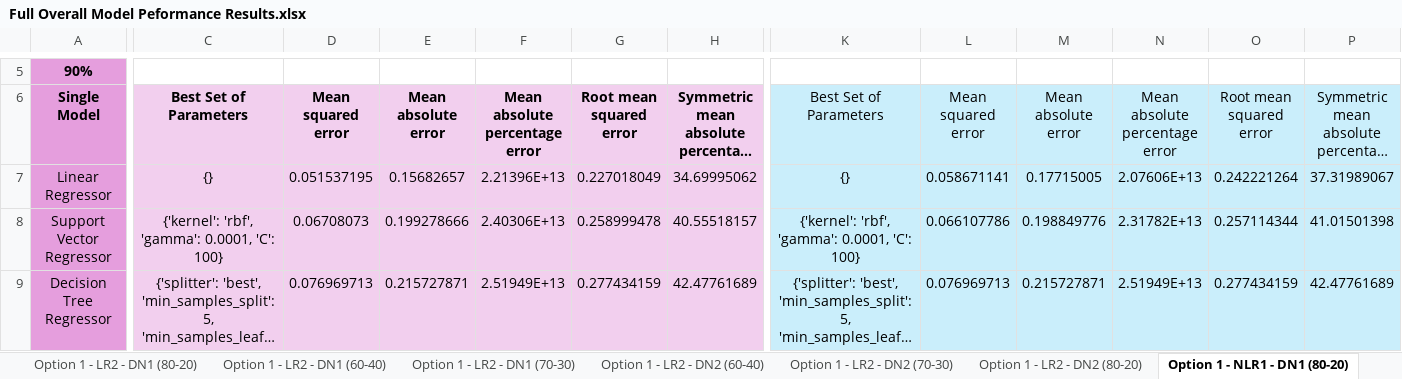
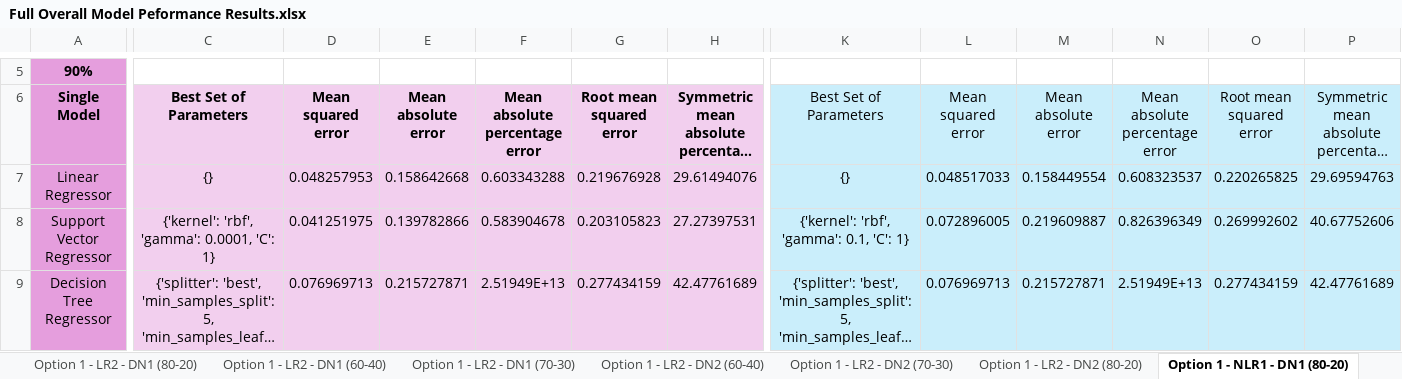
Before and after one commit to oleeveeuh/gr-WPI-UMASS-TOD-Prediction, an Excel workbook: data/performance_sheets/Full Overall Model Peformance Results.xlsx, sheet Option 1 - NLR1 - DN1 (80-20), drawn as a sheet; only a part is shown, gaps mark what is left out; long unchanged cells end in …; values as stored, in another font and other column widths than the file's, no borders; the diff covers the shown part only; the diff names each change by its address in the sheet, - before the commit and + after, or states it on an @@ line.

```diff
--- a/data/performance_sheets/Full Overall Model Peformance Results.xlsx (sheet Option 1 - NLR1 - DN1 (80-20))
+++ b/data/performance_sheets/Full Overall Model Peformance Results.xlsx (sheet Option 1 - NLR1 - DN1 (80-20))
-D7: 0.051537195
+D7: 0.048257953
-E7: 0.15682657
+E7: 0.158642668
-F7: 2.21396E+13
+F7: 0.603343288
-G7: 0.227018049
+G7: 0.219676928
-H7: 34.69995062
+H7: 29.61494076
-L7: 0.058671141
+L7: 0.048517033
-M7: 0.17715005
+M7: 0.158449554
-N7: 2.07606E+13
+N7: 0.608323537
-O7: 0.242221264
+O7: 0.220265825
-P7: 37.31989067
+P7: 29.69594763
-C8: {'kernel': 'rbf', 'gamma': 0.0001, 'C': 100}
+C8: {'kernel': 'rbf', 'gamma': 0.0001, 'C': 1}
-D8: 0.06708073
+D8: 0.041251975
-E8: 0.199278666
+E8: 0.139782866
-F8: 2.40306E+13
+F8: 0.583904678
-G8: 0.258999478
+G8: 0.203105823
-H8: 40.55518157
+H8: 27.27397531
-K8: {'kernel': 'rbf', 'gamma': 0.0001, 'C': 100}
+K8: {'kernel': 'rbf', 'gamma': 0.1, 'C': 1}
-L8: 0.066107786
+L8: 0.072896005
-M8: 0.198849776
+M8: 0.219609887
-N8: 2.31782E+13
+N8: 0.826396349
-O8: 0.257114344
+O8: 0.269992602
-P8: 41.01501398
+P8: 40.67752606
```
Also changed, not shown: 127 edited cells elsewhere in this sheet, sheet Option 1 - NLR1 - DN2 (70-30), sheet Option 1 - NLR1 - DN1 (70-30), sheet Option 1 - NLR1 - DN1 (60-40), sheet Option 1 - NLR1 - DN2 (60-40), sheet Option 1 - NLR1 - DN2 (80-20), data/performance_sheets/BA11 Overall Model Peformance Results.xlsx, data/performance_sheets/BA47 Overall Model Peformance Results.xlsx.
